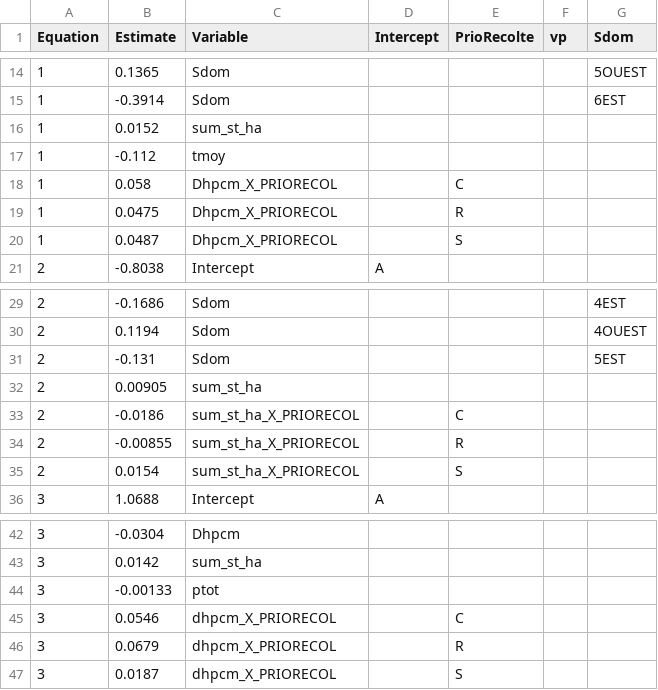
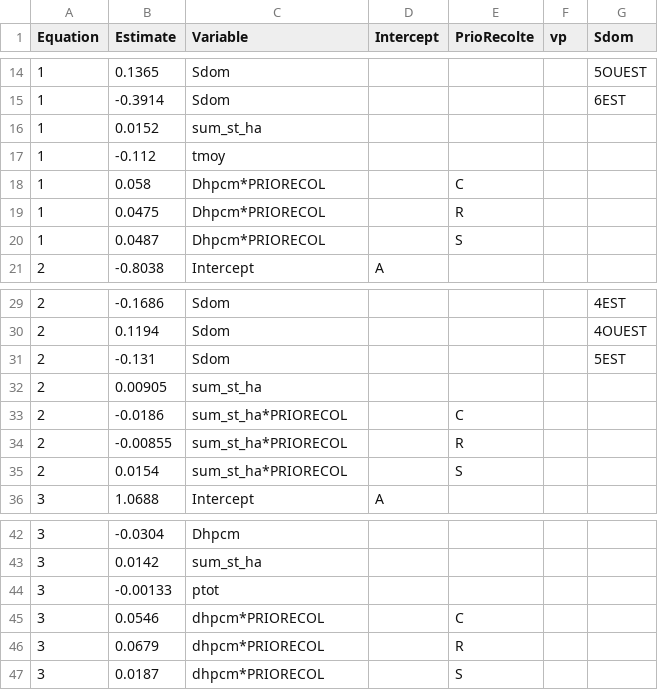
Before and after one commit to Modelisation-DRF/OutilsDRF, a CSV file: data-raw/Parametre_qualite0/bop/PredParametersBOP.csv, drawn as a sheet; only a part is shown, gaps mark what is left out.

```diff
--- a/data-raw/Parametre_qualite0/bop/PredParametersBOP.csv
+++ b/data-raw/Parametre_qualite0/bop/PredParametersBOP.csv
@@ -17,5 +17,5 @@ Equation;Estimate;Variable;Intercept;PrioRecolte;vp;Sdom
 1;-0.112;tmoy;;;;
-1;0.058;Dhpcm_X_PRIORECOL;;C;;
-1;0.0475;Dhpcm_X_PRIORECOL;;R;;
-1;0.0487;Dhpcm_X_PRIORECOL;;S;;
+1;0.058;Dhpcm*PRIORECOL;;C;;
+1;0.0475;Dhpcm*PRIORECOL;;R;;
+1;0.0487;Dhpcm*PRIORECOL;;S;;
 2;-0.8038;Intercept;A;;;
@@ -32,5 +32,5 @@ Equation;Estimate;Variable;Intercept;PrioRecolte;vp;Sdom
 2;0.00905;sum_st_ha;;;;
-2;-0.0186;sum_st_ha_X_PRIORECOL;;C;;
-2;-0.00855;sum_st_ha_X_PRIORECOL;;R;;
-2;0.0154;sum_st_ha_X_PRIORECOL;;S;;
+2;-0.0186;sum_st_ha*PRIORECOL;;C;;
+2;-0.00855;sum_st_ha*PRIORECOL;;R;;
+2;0.0154;sum_st_ha*PRIORECOL;;S;;
 3;1.0688;Intercept;A;;;
@@ -44,4 +44,4 @@ Equation;Estimate;Variable;Intercept;PrioRecolte;vp;Sdom
 3;-0.00133;ptot;;;;
-3;0.0546;dhpcm_X_PRIORECOL;;C;;
-3;0.0679;dhpcm_X_PRIORECOL;;R;;
-3;0.0187;dhpcm_X_PRIORECOL;;S;;
+3;0.0546;dhpcm*PRIORECOL;;C;;
+3;0.0679;dhpcm*PRIORECOL;;R;;
+3;0.0187;dhpcm*PRIORECOL;;S;;
```
Also changed, not shown: data-raw/Parametre_qualite0/boj/PredParametersBOJ.csv, data-raw/Parametre_qualite0/chx/PredParametersCHX.csv, 4 other files.
